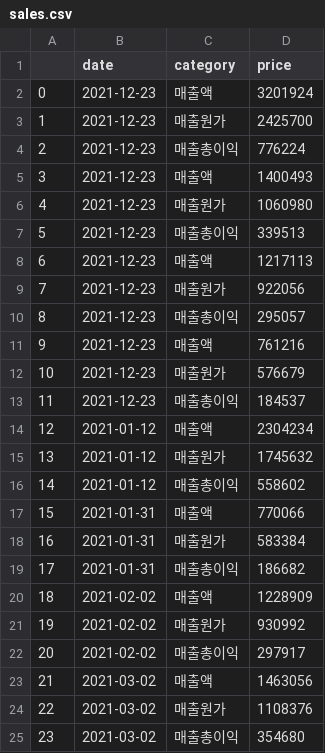
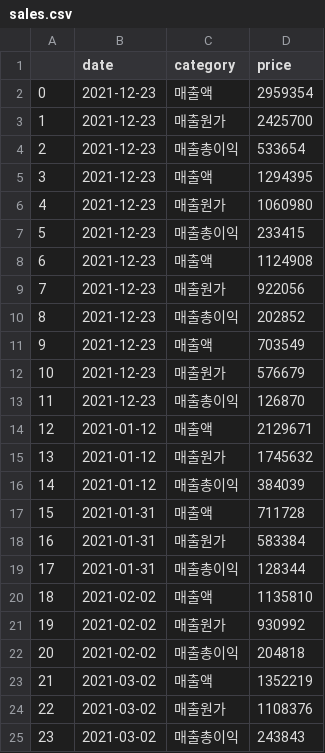
Before and after one commit to Yujihyeee/winter-django-cuda, a CSV file: back-end/ledger/data/sales.csv, drawn as a sheet.

```diff
--- a/back-end/ledger/data/sales.csv
+++ b/back-end/ledger/data/sales.csv
@@ -1,25 +1,25 @@
 ,date,category,price
-0,2021-12-23,매출액,3201924
+0,2021-12-23,매출액,2959354
 1,2021-12-23,매출원가,2425700
-2,2021-12-23,매출총이익,776224
-3,2021-12-23,매출액,1400493
+2,2021-12-23,매출총이익,533654
+3,2021-12-23,매출액,1294395
 4,2021-12-23,매출원가,1060980
-5,2021-12-23,매출총이익,339513
-6,2021-12-23,매출액,1217113
+5,2021-12-23,매출총이익,233415
+6,2021-12-23,매출액,1124908
 7,2021-12-23,매출원가,922056
-8,2021-12-23,매출총이익,295057
-9,2021-12-23,매출액,761216
+8,2021-12-23,매출총이익,202852
+9,2021-12-23,매출액,703549
 10,2021-12-23,매출원가,576679
-11,2021-12-23,매출총이익,184537
-12,2021-01-12,매출액,2304234
+11,2021-12-23,매출총이익,126870
+12,2021-01-12,매출액,2129671
 13,2021-01-12,매출원가,1745632
-14,2021-01-12,매출총이익,558602
-15,2021-01-31,매출액,770066
+14,2021-01-12,매출총이익,384039
+15,2021-01-31,매출액,711728
 16,2021-01-31,매출원가,583384
-17,2021-01-31,매출총이익,186682
-18,2021-02-02,매출액,1228909
+17,2021-01-31,매출총이익,128344
+18,2021-02-02,매출액,1135810
 19,2021-02-02,매출원가,930992
-20,2021-02-02,매출총이익,297917
-21,2021-03-02,매출액,1463056
+20,2021-02-02,매출총이익,204818
+21,2021-03-02,매출액,1352219
 22,2021-03-02,매출원가,1108376
-23,2021-03-02,매출총이익,354680
+23,2021-03-02,매출총이익,243843
```
Also changed, not shown: back-end/ledger/data/cost.csv, 7 other files.
